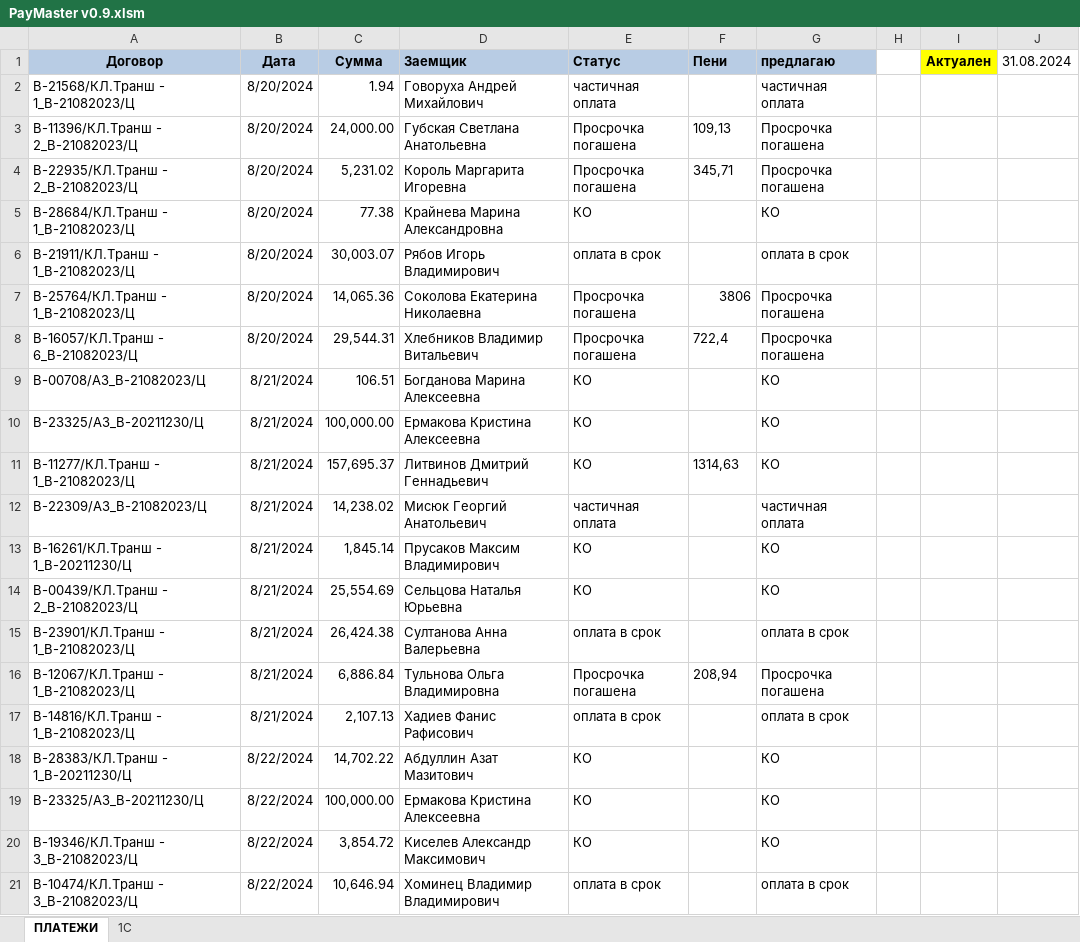
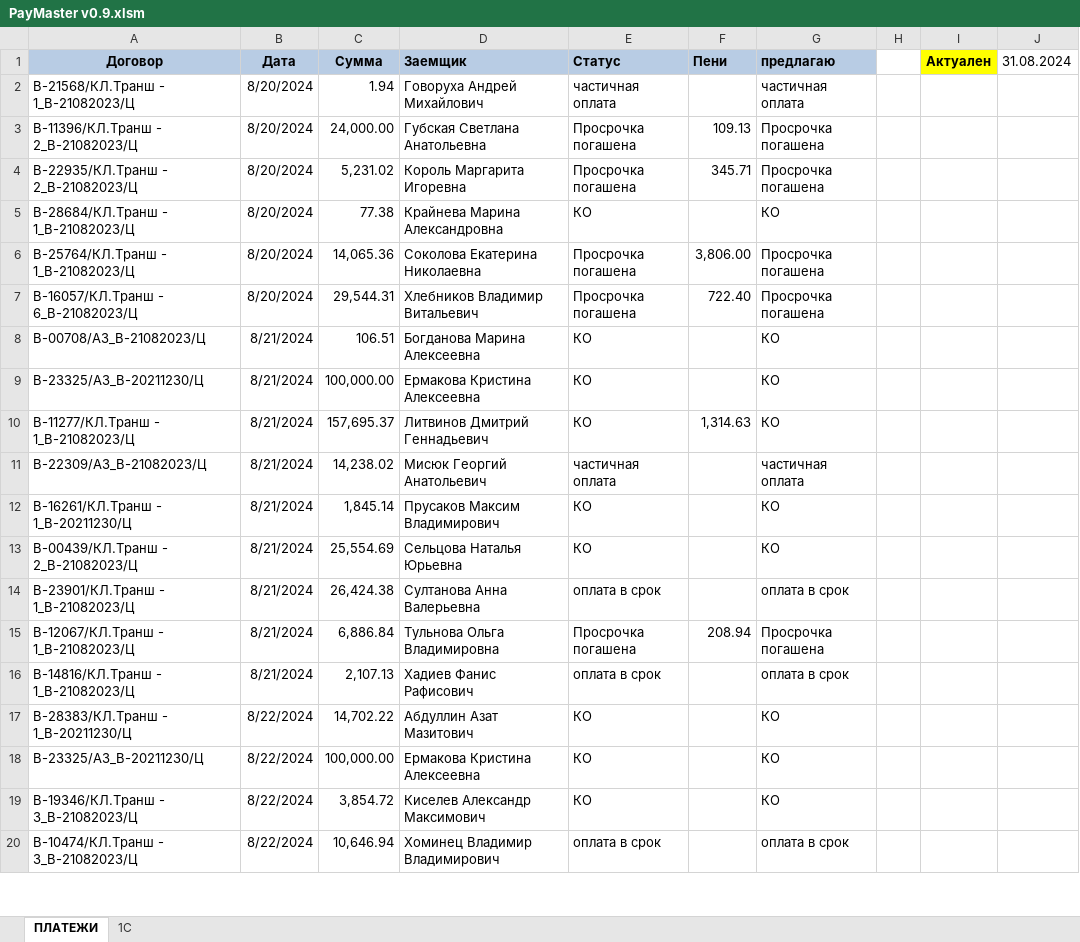
Before and after one commit to VeryAngrykiwi/VBA-he-he-he, an Excel workbook: PayMaster v0.9.xlsm, sheet ПЛАТЕЖИ, drawn as a sheet; only a part is shown; values as stored, in another font and other column widths than the file's, no borders; charts and pictures and conditional formats not drawn; removed rows and columns are numbered as before the commit, all else as after; the diff covers the shown part only; the diff names each change by its address in the sheet, - before the commit and + after, or states it on an @@ line.

```diff
--- a/PayMaster v0.9.xlsm (sheet ПЛАТЕЖИ)
+++ b/PayMaster v0.9.xlsm (sheet ПЛАТЕЖИ)
-F3 (Пени): 109,13
+F3 (Пени): 109.13
-F4 (Пени): 345,71
+F4 (Пени): 345.71
-row 6: В-21911/КЛ.Транш - 1_В-21082023/Ц | 8/20/2024 | 30,003.07 | Рябов Игорь Владимирович | оплата в срок |  | оплата в срок
-F6 (Пени): 3806
+F6 (Пени): 3,806.00
-F7 (Пени): 722,4
+F7 (Пени): 722.40
-F10 (Пени): 1314,63
+F10 (Пени): 1,314.63
-F15 (Пени): 208,94
+F15 (Пени): 208.94
```
Also changed, not shown: 8 added rows and 4 edited cells elsewhere in this sheet, sheet 1C, formulas that keep their value, charts or pictures, 1 other file.
